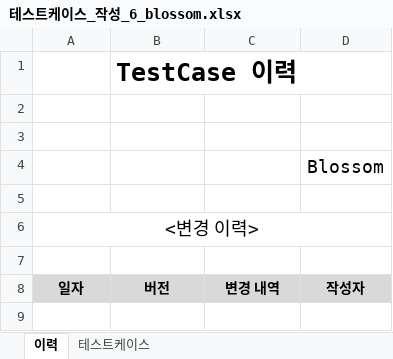
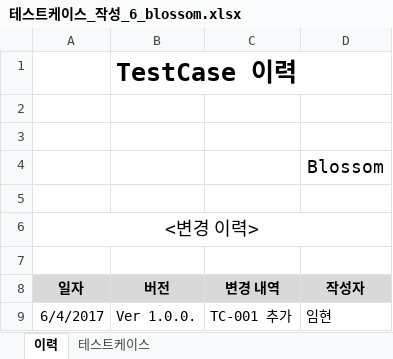
Before and after one commit to SE-admin/SE2017_6_blossom, an Excel workbook: doc/4_ 테스트케이스 및 테스트결과보고서/테스트케이스_작성_6_blossom.xlsx, sheet 이력, drawn as a sheet; values as stored, in another font and other column widths than the file's, no borders; the diff names each change by its address in the sheet, - before the commit and + after, or states it on an @@ line.

```diff
--- a/doc/4_ 테스트케이스 및 테스트결과보고서/테스트케이스_작성_6_blossom.xlsx (sheet 이력)
+++ b/doc/4_ 테스트케이스 및 테스트결과보고서/테스트케이스_작성_6_blossom.xlsx (sheet 이력)
+row 9: 6/4/2017 | Ver 1.0.0. | TC-001 추가 | 임현
```
Also changed, not shown: sheet 테스트케이스.
